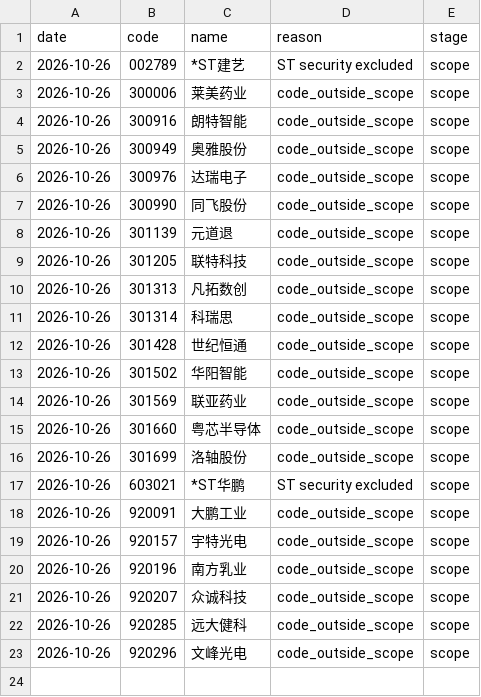
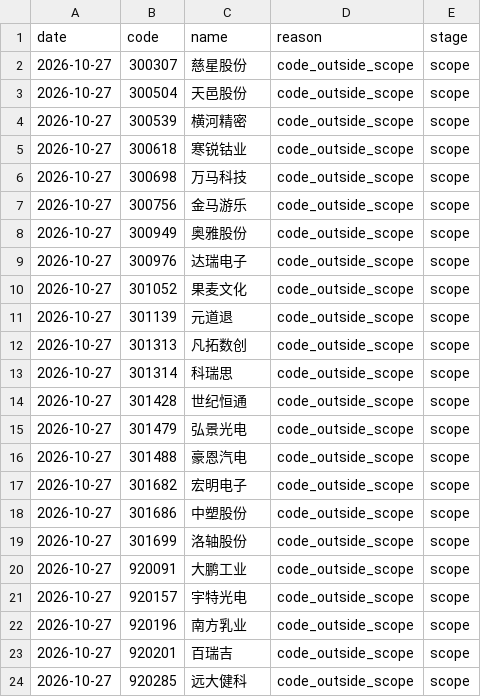
Before and after one commit to huvan9527-a11y/longhu, a CSV file: reports/skipped_stocks.csv, drawn as a sheet.

```diff
--- a/reports/skipped_stocks.csv
+++ b/reports/skipped_stocks.csv
@@ -1,23 +1,24 @@
 date,code,name,reason,stage
-2026-10-26,002789,*ST建艺,ST security excluded,scope
-2026-10-26,300006,莱美药业,code_outside_scope,scope
-2026-10-26,300916,朗特智能,code_outside_scope,scope
-2026-10-26,300949,奥雅股份,code_outside_scope,scope
-2026-10-26,300976,达瑞电子,code_outside_scope,scope
-2026-10-26,300990,同飞股份,code_outside_scope,scope
-2026-10-26,301139,元道退,code_outside_scope,scope
-2026-10-26,301205,联特科技,code_outside_scope,scope
-2026-10-26,301313,凡拓数创,code_outside_scope,scope
-2026-10-26,301314,科瑞思,code_outside_scope,scope
-2026-10-26,301428,世纪恒通,code_outside_scope,scope
-2026-10-26,301502,华阳智能,code_outside_scope,scope
-2026-10-26,301569,联亚药业,code_outside_scope,scope
-2026-10-26,301660,粤芯半导体,code_outside_scope,scope
-2026-10-26,301699,洛轴股份,code_outside_scope,scope
-2026-10-26,603021,*ST华鹏,ST security excluded,scope
-2026-10-26,920091,大鹏工业,code_outside_scope,scope
-2026-10-26,920157,宇特光电,code_outside_scope,scope
-2026-10-26,920196,南方乳业,code_outside_scope,scope
-2026-10-26,920207,众诚科技,code_outside_scope,scope
-2026-10-26,920285,远大健科,code_outside_scope,scope
-2026-10-26,920296,文峰光电,code_outside_scope,scope
+2026-10-27,300307,慈星股份,code_outside_scope,scope
+2026-10-27,300504,天邑股份,code_outside_scope,scope
+2026-10-27,300539,横河精密,code_outside_scope,scope
+2026-10-27,300618,寒锐钴业,code_outside_scope,scope
+2026-10-27,300698,万马科技,code_outside_scope,scope
+2026-10-27,300756,金马游乐,code_outside_scope,scope
+2026-10-27,300949,奥雅股份,code_outside_scope,scope
+2026-10-27,300976,达瑞电子,code_outside_scope,scope
+2026-10-27,301052,果麦文化,code_outside_scope,scope
+2026-10-27,301139,元道退,code_outside_scope,scope
+2026-10-27,301313,凡拓数创,code_outside_scope,scope
+2026-10-27,301314,科瑞思,code_outside_scope,scope
+2026-10-27,301428,世纪恒通,code_outside_scope,scope
+2026-10-27,301479,弘景光电,code_outside_scope,scope
+2026-10-27,301488,豪恩汽电,code_outside_scope,scope
+2026-10-27,301682,宏明电子,code_outside_scope,scope
+2026-10-27,301686,中塑股份,code_outside_scope,scope
+2026-10-27,301699,洛轴股份,code_outside_scope,scope
+2026-10-27,920091,大鹏工业,code_outside_scope,scope
+2026-10-27,920157,宇特光电,code_outside_scope,scope
+2026-10-27,920196,南方乳业,code_outside_scope,scope
+2026-10-27,920201,百瑞吉,code_outside_scope,scope
+2026-10-27,920285,远大健科,code_outside_scope,scope
```
Also changed, not shown: reports/current_signals.csv, reports/screening_audit_latest.csv, 2 other files.
